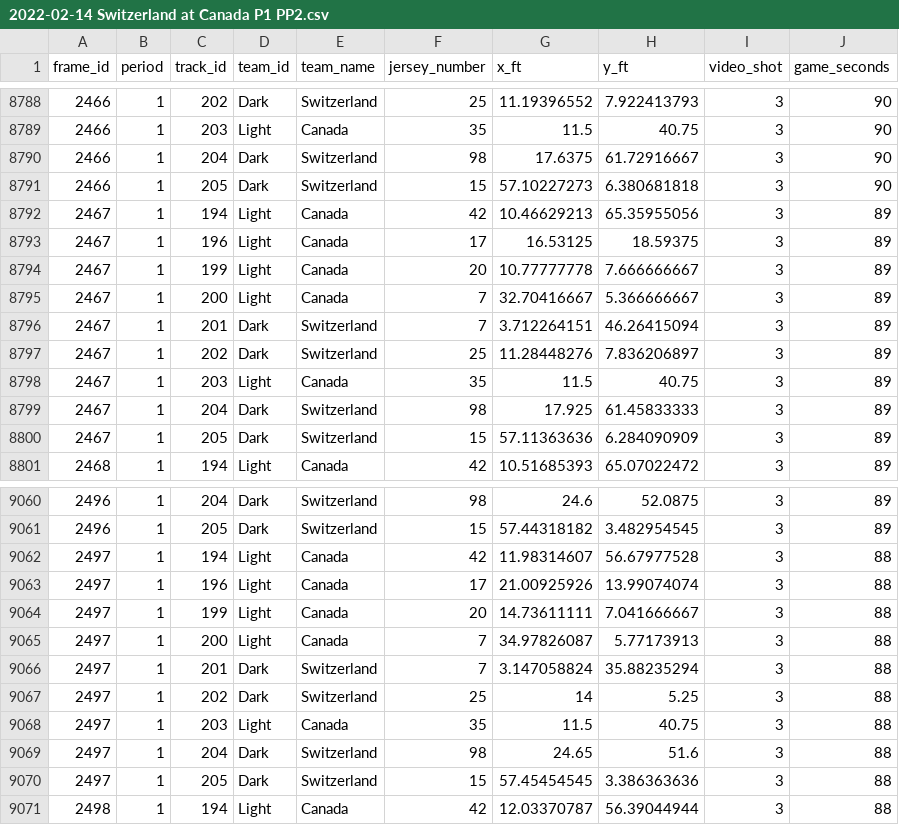
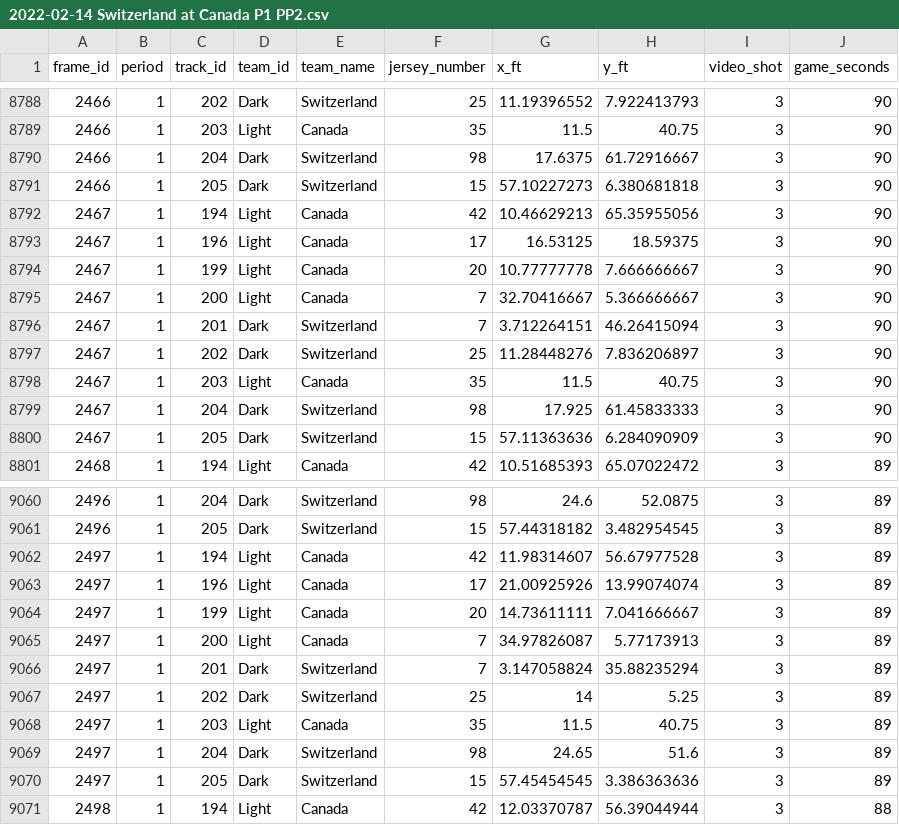
Before and after one commit to the-bucketless/bdc, a CSV file: data/2022-02-14 Switzerland at Canada/2022-02-14 Switzerland at Canada P1 PP2.csv, drawn as a sheet; only a part is shown, gaps mark what is left out; the diff covers the shown part only.

```diff
--- a/data/2022-02-14 Switzerland at Canada/2022-02-14 Switzerland at Canada P1 PP2.csv
+++ b/data/2022-02-14 Switzerland at Canada/2022-02-14 Switzerland at Canada P1 PP2.csv
@@ -8791,11 +8791,11 @@ frame_id,period,track_id,team_id,team_name,jersey_number,x_ft,y_ft,video_shot,ga
 2466,1,205,Dark,Switzerland,15,57.10227273,6.380681818,3,90
-2467,1,194,Light,Canada,42,10.46629213,65.35955056,3,89
-2467,1,196,Light,Canada,17,16.53125,18.59375,3,89
-2467,1,199,Light,Canada,20,10.77777778,7.666666667,3,89
-2467,1,200,Light,Canada,7,32.70416667,5.366666667,3,89
-2467,1,201,Dark,Switzerland,7,3.712264151,46.26415094,3,89
-2467,1,202,Dark,Switzerland,25,11.28448276,7.836206897,3,89
-2467,1,203,Light,Canada,35,11.5,40.75,3,89
-2467,1,204,Dark,Switzerland,98,17.925,61.45833333,3,89
-2467,1,205,Dark,Switzerland,15,57.11363636,6.284090909,3,89
+2467,1,194,Light,Canada,42,10.46629213,65.35955056,3,90
+2467,1,196,Light,Canada,17,16.53125,18.59375,3,90
+2467,1,199,Light,Canada,20,10.77777778,7.666666667,3,90
+2467,1,200,Light,Canada,7,32.70416667,5.366666667,3,90
+2467,1,201,Dark,Switzerland,7,3.712264151,46.26415094,3,90
+2467,1,202,Dark,Switzerland,25,11.28448276,7.836206897,3,90
+2467,1,203,Light,Canada,35,11.5,40.75,3,90
+2467,1,204,Dark,Switzerland,98,17.925,61.45833333,3,90
+2467,1,205,Dark,Switzerland,15,57.11363636,6.284090909,3,90
 2468,1,194,Light,Canada,42,10.51685393,65.07022472,3,89
@@ -9061,11 +9061,11 @@ frame_id,period,track_id,team_id,team_name,jersey_number,x_ft,y_ft,video_shot,ga
 2496,1,205,Dark,Switzerland,15,57.44318182,3.482954545,3,89
-2497,1,194,Light,Canada,42,11.98314607,56.67977528,3,88
-2497,1,196,Light,Canada,17,21.00925926,13.99074074,3,88
-2497,1,199,Light,Canada,20,14.73611111,7.041666667,3,88
-2497,1,200,Light,Canada,7,34.97826087,5.77173913,3,88
-2497,1,201,Dark,Switzerland,7,3.147058824,35.88235294,3,88
-2497,1,202,Dark,Switzerland,25,14,5.25,3,88
-2497,1,203,Light,Canada,35,11.5,40.75,3,88
-2497,1,204,Dark,Switzerland,98,24.65,51.6,3,88
-2497,1,205,Dark,Switzerland,15,57.45454545,3.386363636,3,88
+2497,1,194,Light,Canada,42,11.98314607,56.67977528,3,89
+2497,1,196,Light,Canada,17,21.00925926,13.99074074,3,89
+2497,1,199,Light,Canada,20,14.73611111,7.041666667,3,89
+2497,1,200,Light,Canada,7,34.97826087,5.77173913,3,89
+2497,1,201,Dark,Switzerland,7,3.147058824,35.88235294,3,89
+2497,1,202,Dark,Switzerland,25,14,5.25,3,89
+2497,1,203,Light,Canada,35,11.5,40.75,3,89
+2497,1,204,Dark,Switzerland,98,24.65,51.6,3,89
+2497,1,205,Dark,Switzerland,15,57.45454545,3.386363636,3,89
 2498,1,194,Light,Canada,42,12.03370787,56.39044944,3,88
```
Also changed, not shown: 155 edited cells elsewhere in this file, 3 other files.
